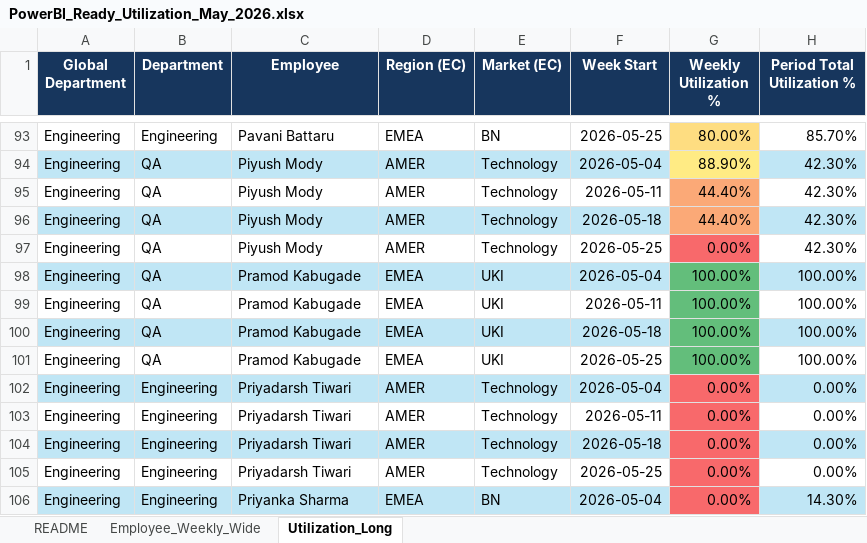
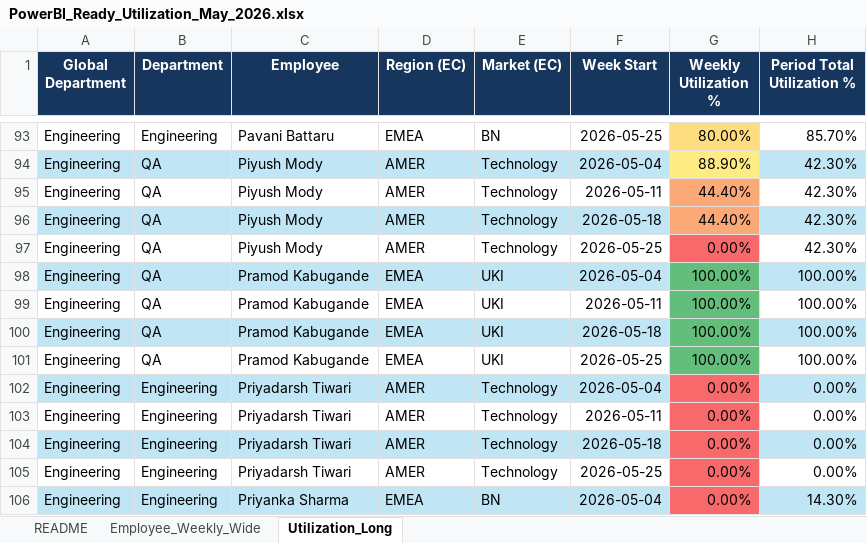
Before and after one commit to Shorya22/Dashboard_app, an Excel workbook: backend/data/PowerBI_Ready_Utilization_May_2026.xlsx, sheet Utilization_Long, drawn as a sheet; only a part is shown, gaps mark what is left out; values as stored, in another font and other column widths than the file's, no borders; the diff names each change by its address in the sheet, - before the commit and + after, or states it on an @@ line.

```diff
--- a/backend/data/PowerBI_Ready_Utilization_May_2026.xlsx (sheet Utilization_Long)
+++ b/backend/data/PowerBI_Ready_Utilization_May_2026.xlsx (sheet Utilization_Long)
-C98:C101 (Employee): Pramod Kabugade
+C98:C101 (Employee): Pramod Kabugande
```
Also changed, not shown: sheet Employee_Weekly_Wide, backend/data/DEPT - Master Data(Sheet1).xlsx, backend/data/UTILIZATION DATA SHEET.xlsx, 13 other files.
